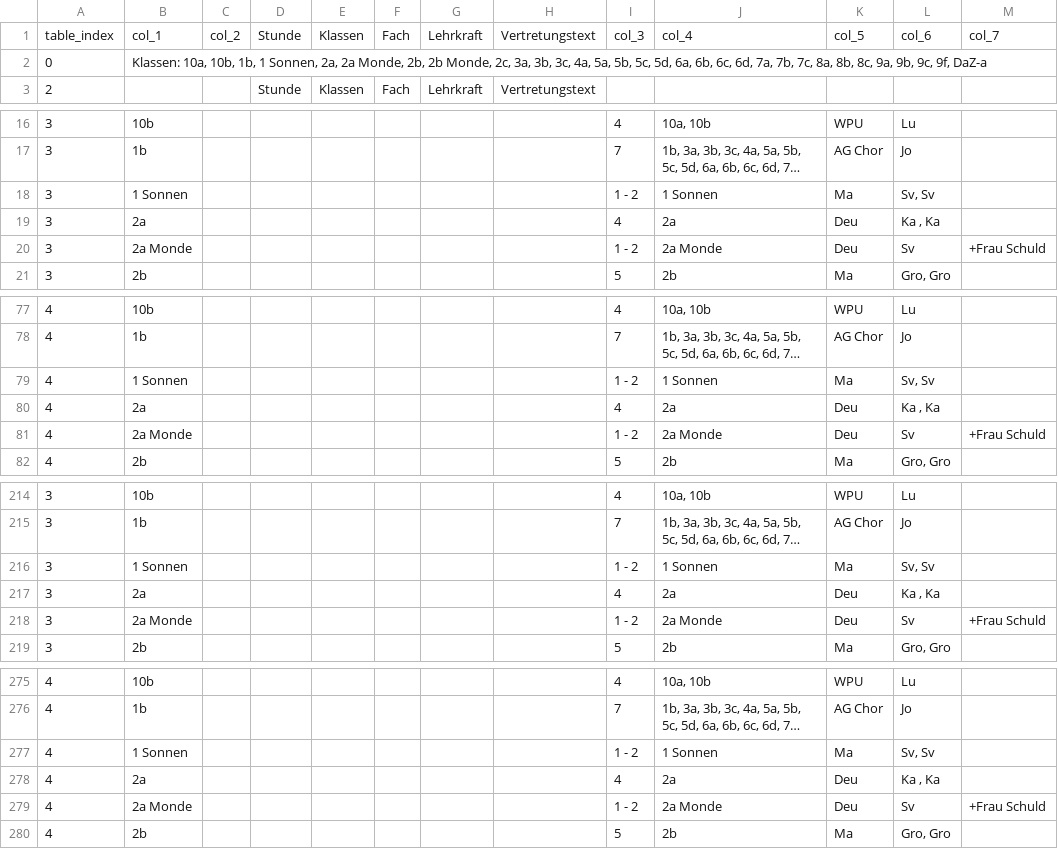
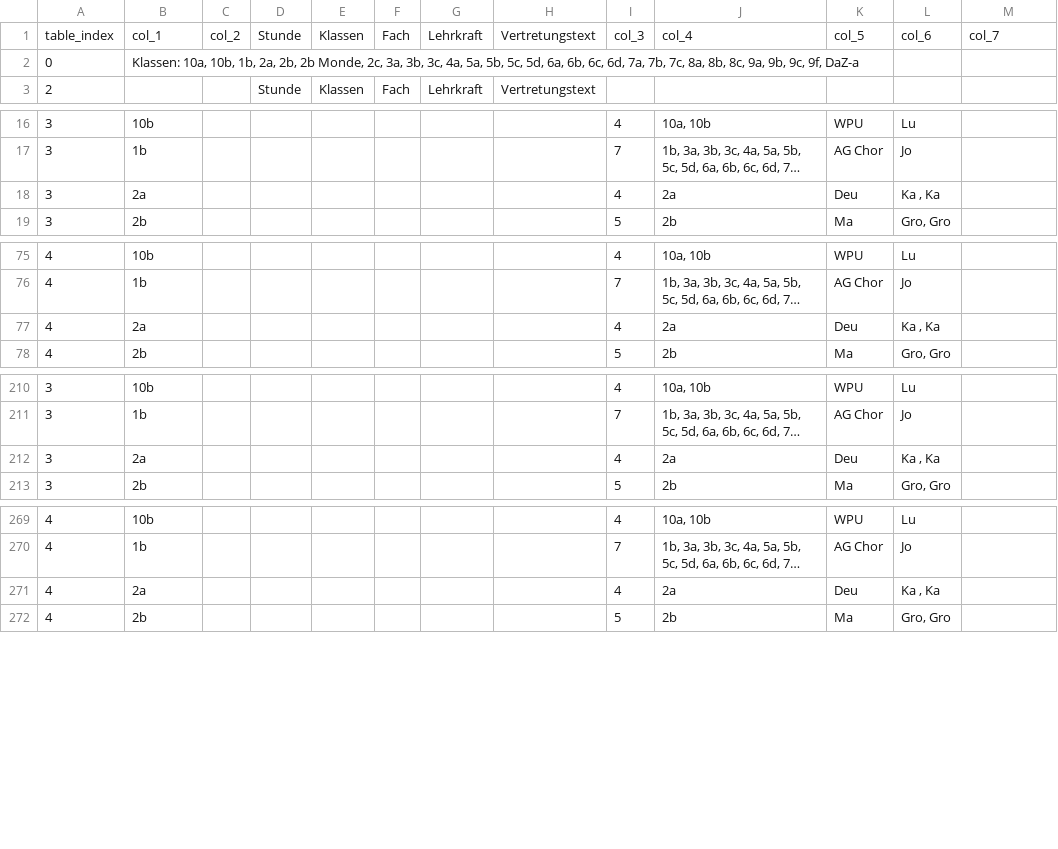
Before and after one commit to iluvatar80/untis-monitor, a CSV file: docs/webuntis_subst.csv, drawn as a sheet; only a part is shown, gaps mark what is left out; long unchanged cells end in …; the diff covers the shown part only; the diff names each change by its address in the sheet, - before the commit and + after, or states it on an @@ line.

```diff
--- a/docs/webuntis_subst.csv
+++ b/docs/webuntis_subst.csv
-B2: …10b, 1b, 1 Sonnen, 2a, 2a Monde, 2b, 2b…
+B2: …10b, 1b, 2a, 2b, 2b…
-row 18: 3 | 1 Sonnen |  |  |  |  |  |  | 1 - 2 | 1 Sonnen | Ma | Sv, Sv
-row 20: 3 | 2a Monde |  |  |  |  |  |  | 1 - 2 | 2a Monde | Deu | Sv | +Frau Schuld
-row 79: 4 | 1 Sonnen |  |  |  |  |  |  | 1 - 2 | 1 Sonnen | Ma | Sv, Sv
-row 81: 4 | 2a Monde |  |  |  |  |  |  | 1 - 2 | 2a Monde | Deu | Sv | +Frau Schuld
-row 216: 3 | 1 Sonnen |  |  |  |  |  |  | 1 - 2 | 1 Sonnen | Ma | Sv, Sv
-row 218: 3 | 2a Monde |  |  |  |  |  |  | 1 - 2 | 2a Monde | Deu | Sv | +Frau Schuld
-row 277: 4 | 1 Sonnen |  |  |  |  |  |  | 1 - 2 | 1 Sonnen | Ma | Sv, Sv
-row 279: 4 | 2a Monde |  |  |  |  |  |  | 1 - 2 | 2a Monde | Deu | Sv | +Frau Schuld
```
Also changed, not shown: 1 edited cell elsewhere in this file, docs/untis_subst_normalized.csv, 7 other files.
